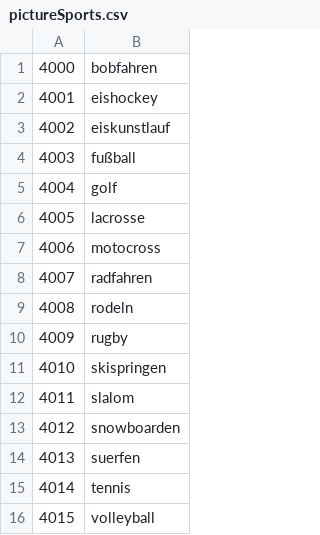
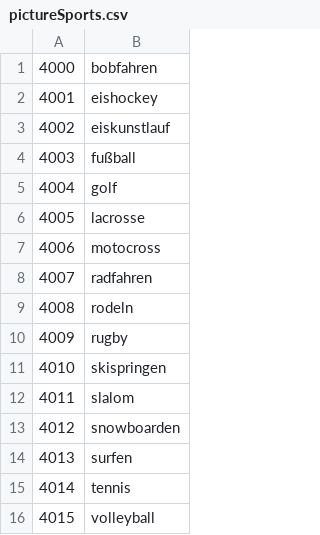
Before and after one commit to vochosp/kviz-nj-vi, a CSV file: data/pictureSports.csv, drawn as a sheet.

```diff
--- a/data/pictureSports.csv
+++ b/data/pictureSports.csv
@@ -13,3 +13,3 @@
 4012;snowboarden
-4013;suerfen
+4013;surfen
 4014;tennis
```
Also changed, not shown: 2 other files.
